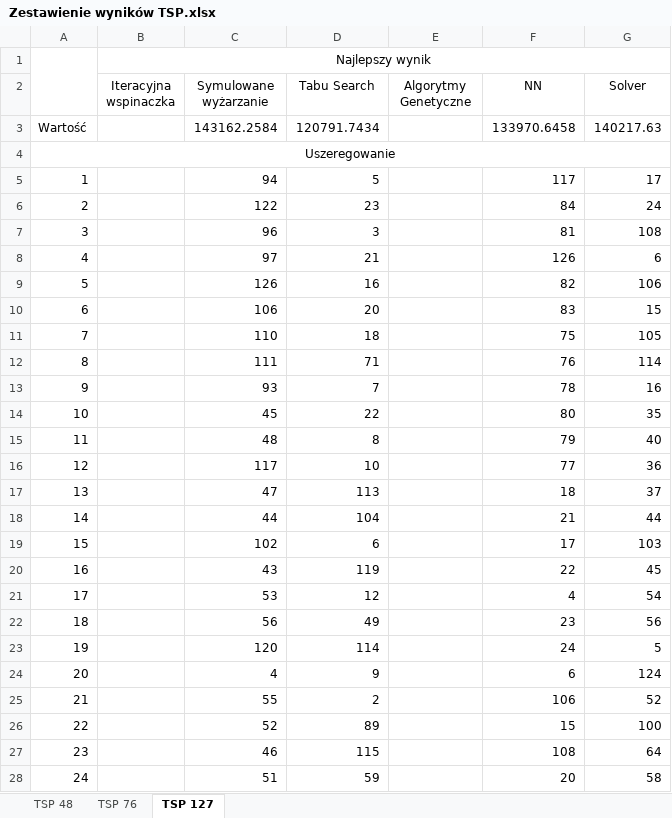
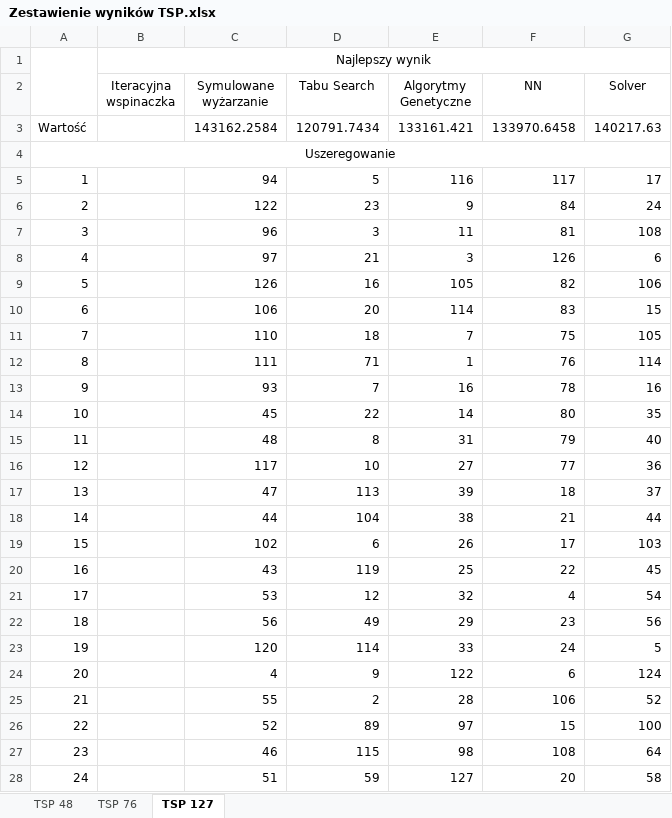
Before and after one commit to OlgaSieradzan/TSP-problem, an Excel workbook: Zestawienie wyników TSP.xlsx, sheet TSP 127, drawn as a sheet; only a part is shown; values as stored, in another font and other column widths than the file's, no borders; the diff covers the shown part only; the diff names each change by its address in the sheet, - before the commit and + after, or states it on an @@ line.

```diff
--- a/Zestawienie wyników TSP.xlsx (sheet TSP 127)
+++ b/Zestawienie wyników TSP.xlsx (sheet TSP 127)
-E3 (Algorytmy Genetyczne): (empty)
+E3 (Algorytmy Genetyczne): 133161.421
-E5 (Algorytmy Genetyczne): (empty)
+E5 (Algorytmy Genetyczne): 116
-E6 (Algorytmy Genetyczne): (empty)
+E6 (Algorytmy Genetyczne): 9
-E7 (Algorytmy Genetyczne): (empty)
+E7 (Algorytmy Genetyczne): 11
-E8 (Algorytmy Genetyczne): (empty)
+E8 (Algorytmy Genetyczne): 3
-E9 (Algorytmy Genetyczne): (empty)
+E9 (Algorytmy Genetyczne): 105
-E10 (Algorytmy Genetyczne): (empty)
+E10 (Algorytmy Genetyczne): 114
-E11 (Algorytmy Genetyczne): (empty)
+E11 (Algorytmy Genetyczne): 7
-E12 (Algorytmy Genetyczne): (empty)
+E12 (Algorytmy Genetyczne): 1
-E13 (Algorytmy Genetyczne): (empty)
+E13 (Algorytmy Genetyczne): 16
-E14 (Algorytmy Genetyczne): (empty)
+E14 (Algorytmy Genetyczne): 14
-E15 (Algorytmy Genetyczne): (empty)
+E15 (Algorytmy Genetyczne): 31
-E16 (Algorytmy Genetyczne): (empty)
+E16 (Algorytmy Genetyczne): 27
-E17 (Algorytmy Genetyczne): (empty)
+E17 (Algorytmy Genetyczne): 39
-E18 (Algorytmy Genetyczne): (empty)
+E18 (Algorytmy Genetyczne): 38
-E19 (Algorytmy Genetyczne): (empty)
+E19 (Algorytmy Genetyczne): 26
-E20 (Algorytmy Genetyczne): (empty)
+E20 (Algorytmy Genetyczne): 25
-E21 (Algorytmy Genetyczne): (empty)
+E21 (Algorytmy Genetyczne): 32
-E22 (Algorytmy Genetyczne): (empty)
+E22 (Algorytmy Genetyczne): 29
-E23 (Algorytmy Genetyczne): (empty)
+E23 (Algorytmy Genetyczne): 33
-E24 (Algorytmy Genetyczne): (empty)
+E24 (Algorytmy Genetyczne): 122
-E25 (Algorytmy Genetyczne): (empty)
+E25 (Algorytmy Genetyczne): 28
-E26 (Algorytmy Genetyczne): (empty)
+E26 (Algorytmy Genetyczne): 97
-E27 (Algorytmy Genetyczne): (empty)
+E27 (Algorytmy Genetyczne): 98
-E28 (Algorytmy Genetyczne): (empty)
+E28 (Algorytmy Genetyczne): 127
```
Also changed, not shown: 103 edited cells elsewhere in this sheet, sheet TSP 76, sheet TSP 48, IHC.xlsx, 4 other files.
